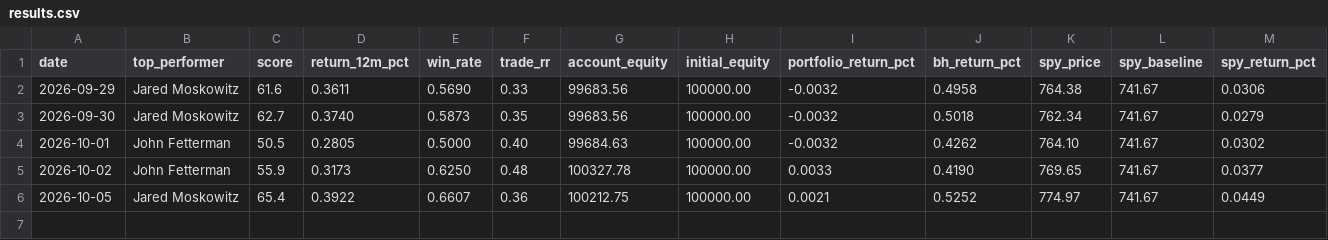
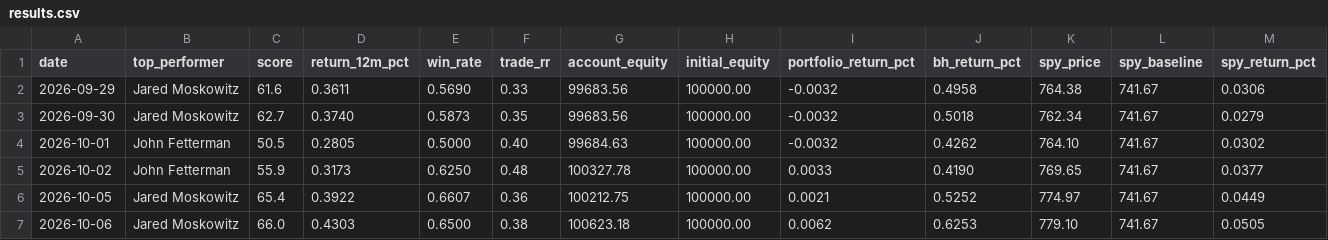
Before and after one commit to erikarbaiza/congress-trader, a CSV file: results.csv, drawn as a sheet; only a part is shown; rows hold the shown columns only; the diff names each change by its address in the sheet, - before the commit and + after, or states it on an @@ line.

```diff
--- a/results.csv
+++ b/results.csv
+row 7: 2026-10-06 | Jared Moskowitz | 66.0 | 0.4303 | 0.6500 | 0.38 | 100623.18 | 100000.00 | 0.0062 | 0.6253 | 779.10 | 741.67 | 0.0505
```
Also changed, not shown: results_earnings.csv.
